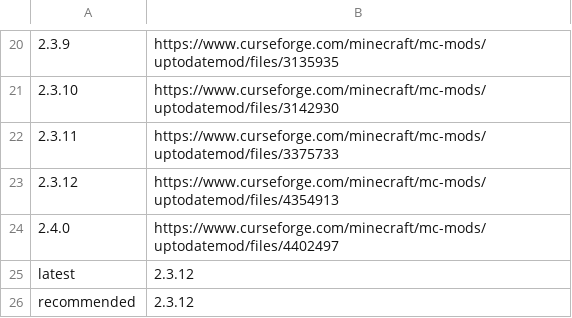
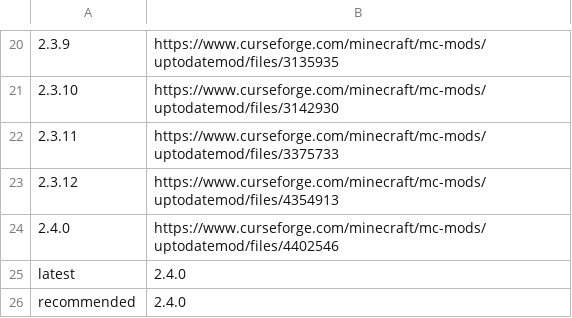
Before and after one commit to yuma140902/UpdateJSON_Forge, a TSV file: UpToDateModVersions.tsv, drawn as a sheet; only a part is shown, gaps mark what is left out.

Commit message:
Update UpToDateModVersions.tsv

```diff
--- a/UpToDateModVersions.tsv
+++ b/UpToDateModVersions.tsv
@@ -23,4 +23,4 @@
 2.3.12	https://www.curseforge.com/minecraft/mc-mods/uptodatemod/files/4354913
-2.4.0	https://www.curseforge.com/minecraft/mc-mods/uptodatemod/files/4402497
-latest	2.3.12
-recommended	2.3.12
+2.4.0	https://www.curseforge.com/minecraft/mc-mods/uptodatemod/files/4402546
+latest	2.4.0
+recommended	2.4.0
```
